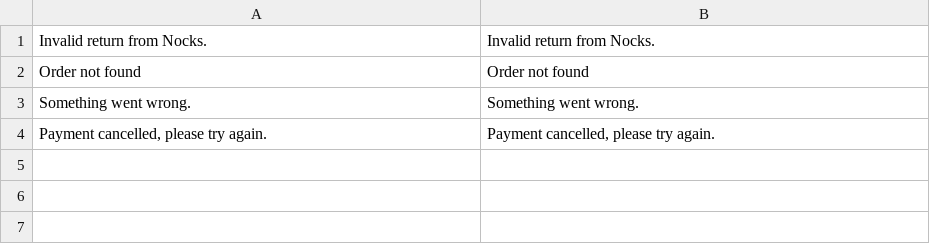
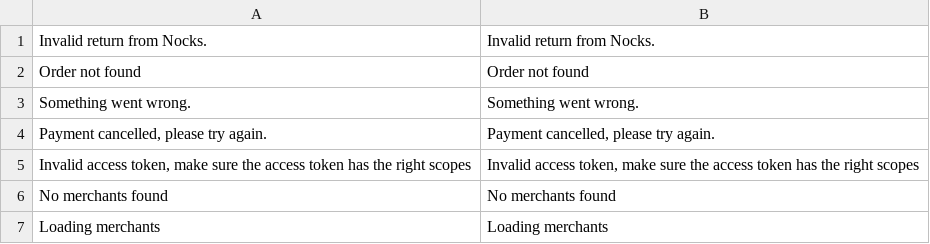
Before and after one commit to nocksapp/checkout-magento2, a CSV file: i18n/en_US.csv, drawn as a sheet.

```diff
--- a/i18n/en_US.csv
+++ b/i18n/en_US.csv
@@ -4 +4,4 @@
 "Payment cancelled, please try again.", "Payment cancelled, please try again."
+"Invalid access token, make sure the access token has the right scopes", "Invalid access token, make sure the access token has the right scopes"
+"No merchants found", "No merchants found"
+"Loading merchants", "Loading merchants"
```
Also changed, not shown: i18n/nl_NL.csv, 11 other files.
